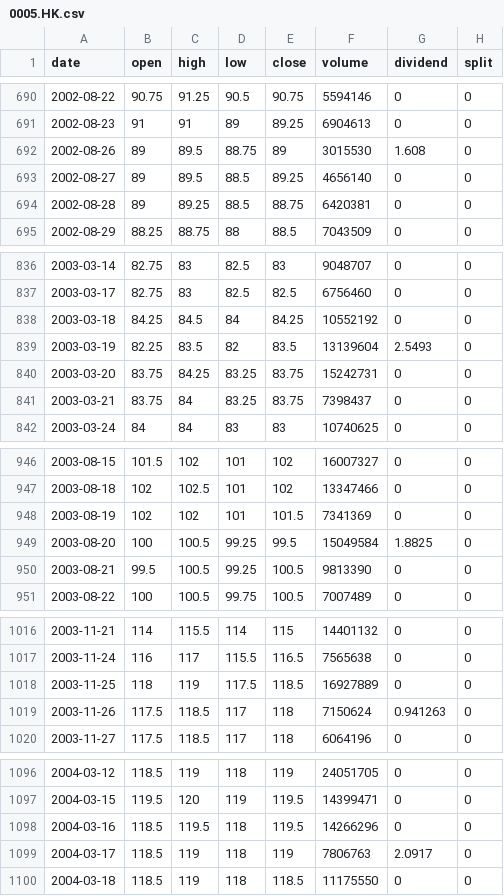
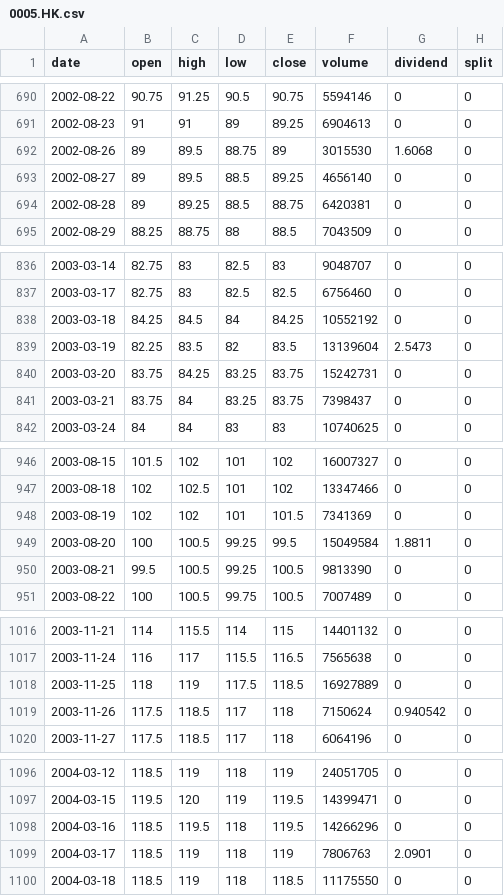
Before and after one commit to adrnnng-cmd/adrnnng, a CSV file: backtest/data/prices/0005.HK.csv, drawn as a sheet; only a part is shown, gaps mark what is left out; the diff covers the shown part only.

```diff
--- a/backtest/data/prices/0005.HK.csv
+++ b/backtest/data/prices/0005.HK.csv
@@ -691,3 +691,3 @@ date,open,high,low,close,volume,dividend,split
 2002-08-23,91,91,89,89.25,6904613,0,0
-2002-08-26,89,89.5,88.75,89,3015530,1.608,0
+2002-08-26,89,89.5,88.75,89,3015530,1.6068,0
 2002-08-27,89,89.5,88.5,89.25,4656140,0,0
@@ -838,3 +838,3 @@ date,open,high,low,close,volume,dividend,split
 2003-03-18,84.25,84.5,84,84.25,10552192,0,0
-2003-03-19,82.25,83.5,82,83.5,13139604,2.5493,0
+2003-03-19,82.25,83.5,82,83.5,13139604,2.5473,0
 2003-03-20,83.75,84.25,83.25,83.75,15242731,0,0
@@ -948,3 +948,3 @@ date,open,high,low,close,volume,dividend,split
 2003-08-19,102,102,101,101.5,7341369,0,0
-2003-08-20,100,100.5,99.25,99.5,15049584,1.8825,0
+2003-08-20,100,100.5,99.25,99.5,15049584,1.8811,0
 2003-08-21,99.5,100.5,99.25,100.5,9813390,0,0
@@ -1018,3 +1018,3 @@ date,open,high,low,close,volume,dividend,split
 2003-11-25,118,119,117.5,118.5,16927889,0,0
-2003-11-26,117.5,118.5,117,118,7150624,0.941263,0
+2003-11-26,117.5,118.5,117,118,7150624,0.940542,0
 2003-11-27,117.5,118.5,117,118,6064196,0,0
@@ -1098,3 +1098,3 @@ date,open,high,low,close,volume,dividend,split
 2004-03-16,118.5,119.5,118,119.5,14266296,0,0
-2004-03-17,118.5,119,118,119,7806763,2.0917,0
+2004-03-17,118.5,119,118,119,7806763,2.0901,0
 2004-03-18,118.5,119,118,118.5,11175550,0,0
```
Also changed, not shown: 1 added row and 25 edited cells elsewhere in this file, backtest/data/prices/BTC-USD.csv, backtest/data/prices/ETH-USD.csv, 46 other files.
